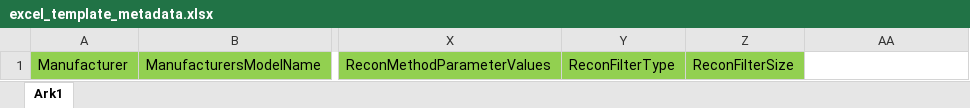
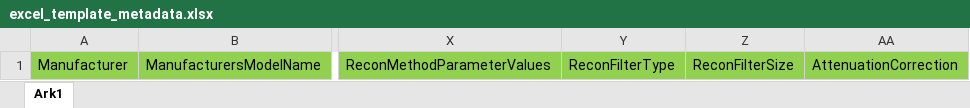
Before and after one commit to neurolabusc/PET2BIDS, an Excel workbook: templates/excel_template_metadata.xlsx, sheet Ark1, drawn as a sheet; only a part is shown, gaps mark what is left out; values as stored, in another font and other column widths than the file's, no borders; the diff names each change by its address in the sheet, - before the commit and + after, or states it on an @@ line.

```diff
--- a/templates/excel_template_metadata.xlsx (sheet Ark1)
+++ b/templates/excel_template_metadata.xlsx (sheet Ark1)
-AA1: (empty)
+AA1: AttenuationCorrection
-AA1 fill: none
+AA1 fill: #92D050
```
Also changed, not shown: examples/excel_template_metadata_example.xlsx, 1 other file.
